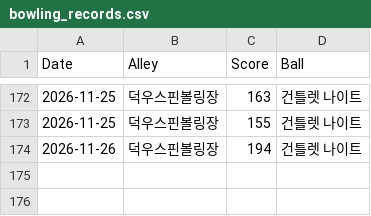
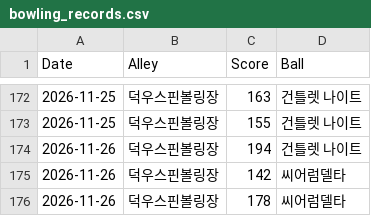
Before and after one commit to shadowqqq-bot/bowling, a CSV file: bowling_records.csv, drawn as a sheet; only a part is shown, gaps mark what is left out; the diff names each change by its address in the sheet, - before the commit and + after, or states it on an @@ line.

Commit message:
새 볼링 점수 추가

```diff
--- a/bowling_records.csv
+++ b/bowling_records.csv
+row 175: 2026-11-26 | 덕우스핀볼링장 | 142 | 씨어럼델타
+row 176: 2026-11-26 | 덕우스핀볼링장 | 178 | 씨어럼델타
```
